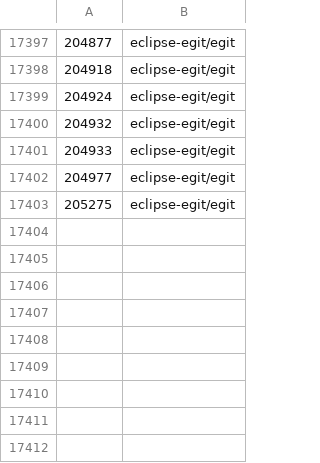
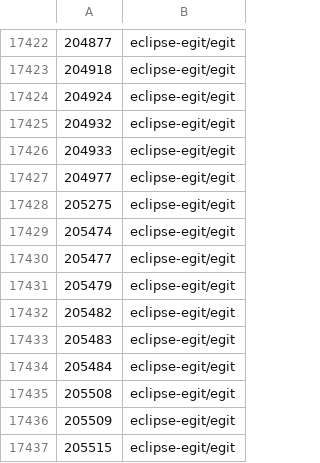
Before and after one commit to GerritForge/redirect-change-number, a CSV file: src/main/resources/change_project.csv, drawn as a sheet; only a part is shown, gaps mark what is left out; the diff covers the shown part only; the diff names each change by its address in the sheet, - before the commit and + after, or states it on an @@ line.

Commit message:
Update change_project.csv with the delta for jgit/egit
Change-Id: Ic559b13ecf17aa1a9fef97f226d3e5be39517fda

```diff
--- a/src/main/resources/change_project.csv
+++ b/src/main/resources/change_project.csv
+row 17429: 205474 | eclipse-egit/egit
+row 17430: 205477 | eclipse-egit/egit
+row 17431: 205479 | eclipse-egit/egit
+row 17432: 205482 | eclipse-egit/egit
+row 17433: 205483 | eclipse-egit/egit
+row 17434: 205484 | eclipse-egit/egit
+row 17435: 205508 | eclipse-egit/egit
+row 17436: 205509 | eclipse-egit/egit
+row 17437: 205515 | eclipse-egit/egit
```
Also changed, not shown: 25 added rows elsewhere in this file.
